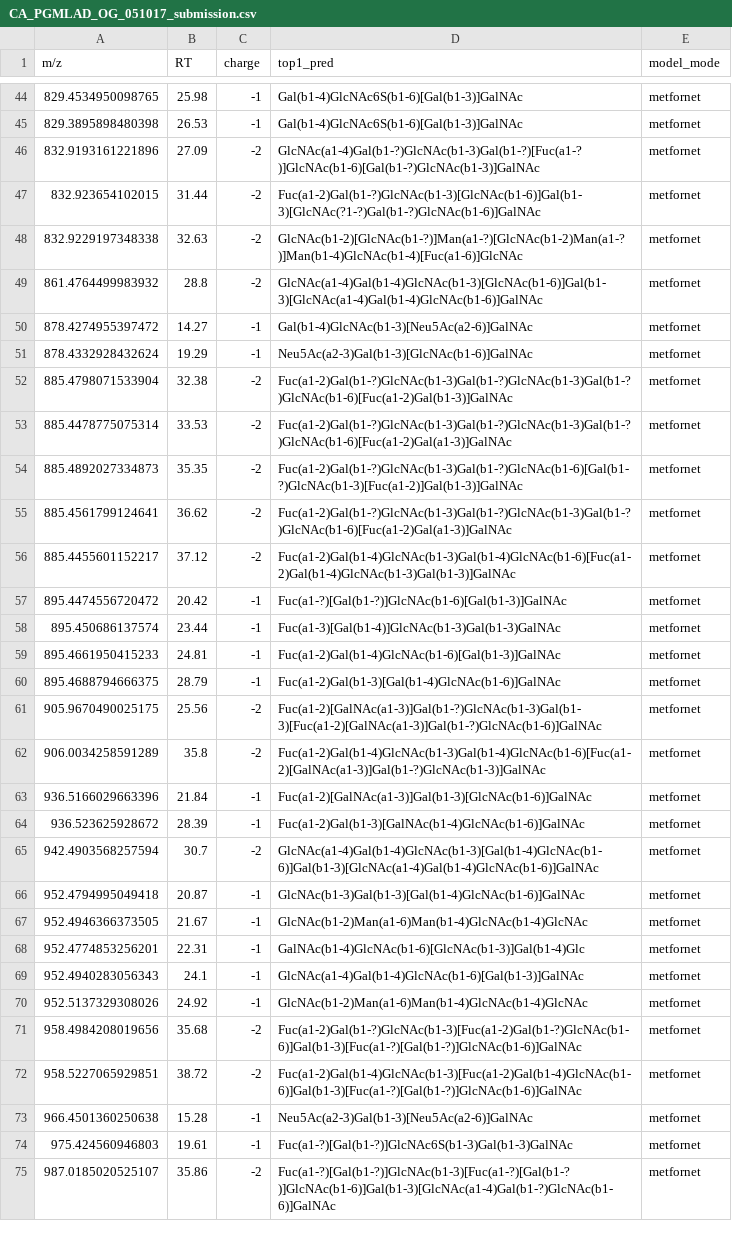
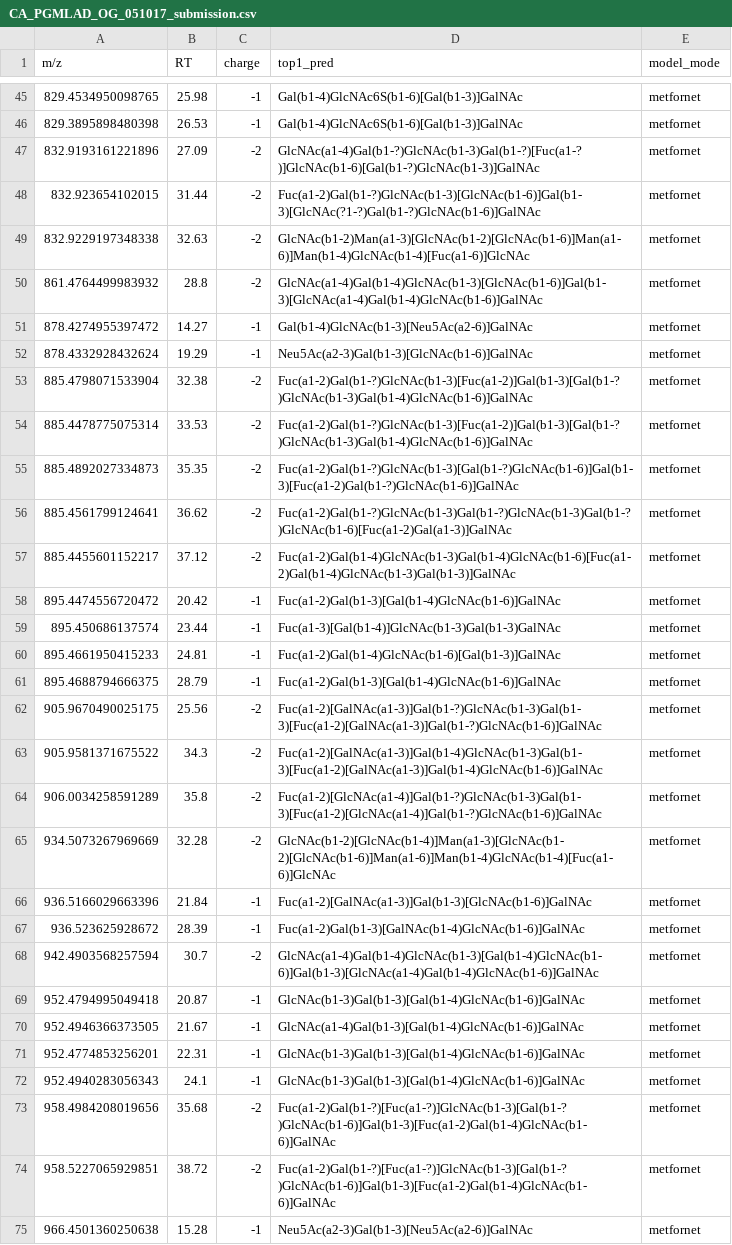
Before and after one commit to BojarLab/GlycoGauntlet, a CSV file: submissions/Metformin-121/public/CA_PGMLAD_OG_051017_submission.csv, drawn as a sheet; only a part is shown, gaps mark what is left out; the shorter side is filled out with more unchanged rows; the diff covers the shown part only.

Commit message:
Add submission from Metformin-121

```diff
--- a/submissions/Metformin-121/public/CA_PGMLAD_OG_051017_submission.csv
+++ b/submissions/Metformin-121/public/CA_PGMLAD_OG_051017_submission.csv
@@ -47,3 +48,3 @@
 832.923654102015,31.44,-2,Fuc(a1-2)Gal(b1-?)GlcNAc(b1-3)[GlcNAc(b1-6)]Gal(b1-3)[GlcNAc(?1-?)Gal(b1-?)GlcNAc(b1-6)]GalNAc,metfornet
-832.9229197348338,32.63,-2,GlcNAc(b1-2)[GlcNAc(b1-?)]Man(a1-?)[GlcNAc(b1-2)Man(a1-?)]Man(b1-4)GlcNAc(b1-4)[Fuc(a1-6)]GlcNAc,metfornet
+832.9229197348338,32.63,-2,GlcNAc(b1-2)Man(a1-3)[GlcNAc(b1-2)[GlcNAc(b1-6)]Man(a1-6)]Man(b1-4)GlcNAc(b1-4)[Fuc(a1-6)]GlcNAc,metfornet
 861.4764499983932,28.8,-2,GlcNAc(a1-4)Gal(b1-4)GlcNAc(b1-3)[GlcNAc(b1-6)]Gal(b1-3)[GlcNAc(a1-4)Gal(b1-4)GlcNAc(b1-6)]GalNAc,metfornet
@@ -51,8 +52,8 @@
 878.4332928432624,19.29,-1,Neu5Ac(a2-3)Gal(b1-3)[GlcNAc(b1-6)]GalNAc,metfornet
-885.4798071533904,32.38,-2,Fuc(a1-2)Gal(b1-?)GlcNAc(b1-3)Gal(b1-?)GlcNAc(b1-3)Gal(b1-?)GlcNAc(b1-6)[Fuc(a1-2)Gal(b1-3)]GalNAc,metfornet
-885.4478775075314,33.53,-2,Fuc(a1-2)Gal(b1-?)GlcNAc(b1-3)Gal(b1-?)GlcNAc(b1-3)Gal(b1-?)GlcNAc(b1-6)[Fuc(a1-2)Gal(a1-3)]GalNAc,metfornet
-885.4892027334873,35.35,-2,Fuc(a1-2)Gal(b1-?)GlcNAc(b1-3)Gal(b1-?)GlcNAc(b1-6)[Gal(b1-?)GlcNAc(b1-3)[Fuc(a1-2)]Gal(b1-3)]GalNAc,metfornet
+885.4798071533904,32.38,-2,Fuc(a1-2)Gal(b1-?)GlcNAc(b1-3)[Fuc(a1-2)]Gal(b1-3)[Gal(b1-?)GlcNAc(b1-3)Gal(b1-4)GlcNAc(b1-6)]GalNAc,metfornet
+885.4478775075314,33.53,-2,Fuc(a1-2)Gal(b1-?)GlcNAc(b1-3)[Fuc(a1-2)]Gal(b1-3)[Gal(b1-?)GlcNAc(b1-3)Gal(b1-4)GlcNAc(b1-6)]GalNAc,metfornet
+885.4892027334873,35.35,-2,Fuc(a1-2)Gal(b1-?)GlcNAc(b1-3)[Gal(b1-?)GlcNAc(b1-6)]Gal(b1-3)[Fuc(a1-2)Gal(b1-?)GlcNAc(b1-6)]GalNAc,metfornet
 885.4561799124641,36.62,-2,Fuc(a1-2)Gal(b1-?)GlcNAc(b1-3)Gal(b1-?)GlcNAc(b1-3)Gal(b1-?)GlcNAc(b1-6)[Fuc(a1-2)Gal(a1-3)]GalNAc,metfornet
 885.4455601152217,37.12,-2,Fuc(a1-2)Gal(b1-4)GlcNAc(b1-3)Gal(b1-4)GlcNAc(b1-6)[Fuc(a1-2)Gal(b1-4)GlcNAc(b1-3)Gal(b1-3)]GalNAc,metfornet
-895.4474556720472,20.42,-1,Fuc(a1-?)[Gal(b1-?)]GlcNAc(b1-6)[Gal(b1-3)]GalNAc,metfornet
+895.4474556720472,20.42,-1,Fuc(a1-2)Gal(b1-3)[Gal(b1-4)GlcNAc(b1-6)]GalNAc,metfornet
 895.450686137574,23.44,-1,Fuc(a1-3)[Gal(b1-4)]GlcNAc(b1-3)Gal(b1-3)GalNAc,metfornet
@@ -61,3 +62,5 @@
 905.9670490025175,25.56,-2,Fuc(a1-2)[GalNAc(a1-3)]Gal(b1-?)GlcNAc(b1-3)Gal(b1-3)[Fuc(a1-2)[GalNAc(a1-3)]Gal(b1-?)GlcNAc(b1-6)]GalNAc,metfornet
-906.0034258591289,35.8,-2,Fuc(a1-2)Gal(b1-4)GlcNAc(b1-3)Gal(b1-4)GlcNAc(b1-6)[Fuc(a1-2)[GalNAc(a1-3)]Gal(b1-?)GlcNAc(b1-3)]GalNAc,metfornet
+905.9581371675522,34.3,-2,Fuc(a1-2)[GalNAc(a1-3)]Gal(b1-4)GlcNAc(b1-3)Gal(b1-3)[Fuc(a1-2)[GalNAc(a1-3)]Gal(b1-4)GlcNAc(b1-6)]GalNAc,metfornet
+906.0034258591289,35.8,-2,Fuc(a1-2)[GlcNAc(a1-4)]Gal(b1-?)GlcNAc(b1-3)Gal(b1-3)[Fuc(a1-2)[GlcNAc(a1-4)]Gal(b1-?)GlcNAc(b1-6)]GalNAc,metfornet
+934.5073267969669,32.28,-2,GlcNAc(b1-2)[GlcNAc(b1-4)]Man(a1-3)[GlcNAc(b1-2)[GlcNAc(b1-6)]Man(a1-6)]Man(b1-4)GlcNAc(b1-4)[Fuc(a1-6)]GlcNAc,metfornet
 936.5166029663396,21.84,-1,Fuc(a1-2)[GalNAc(a1-3)]Gal(b1-3)[GlcNAc(b1-6)]GalNAc,metfornet
@@ -66,8 +69,7 @@
 952.4794995049418,20.87,-1,GlcNAc(b1-3)Gal(b1-3)[Gal(b1-4)GlcNAc(b1-6)]GalNAc,metfornet
-952.4946366373505,21.67,-1,GlcNAc(b1-2)Man(a1-6)Man(b1-4)GlcNAc(b1-4)GlcNAc,metfornet
-952.4774853256201,22.31,-1,GalNAc(b1-4)GlcNAc(b1-6)[GlcNAc(b1-3)]Gal(b1-4)Glc,metfornet
-952.4940283056343,24.1,-1,GlcNAc(a1-4)Gal(b1-4)GlcNAc(b1-6)[Gal(b1-3)]GalNAc,metfornet
-952.5137329308026,24.92,-1,GlcNAc(b1-2)Man(a1-6)Man(b1-4)GlcNAc(b1-4)GlcNAc,metfornet
-958.4984208019656,35.68,-2,Fuc(a1-2)Gal(b1-?)GlcNAc(b1-3)[Fuc(a1-2)Gal(b1-?)GlcNAc(b1-6)]Gal(b1-3)[Fuc(a1-?)[Gal(b1-?)]GlcNAc(b1-6)]GalNAc,metfornet
-958.5227065929851,38.72,-2,Fuc(a1-2)Gal(b1-4)GlcNAc(b1-3)[Fuc(a1-2)Gal(b1-4)GlcNAc(b1-6)]Gal(b1-3)[Fuc(a1-?)[Gal(b1-?)]GlcNAc(b1-6)]GalNAc,metfornet
+952.4946366373505,21.67,-1,GlcNAc(a1-4)Gal(b1-3)[Gal(b1-4)GlcNAc(b1-6)]GalNAc,metfornet
+952.4774853256201,22.31,-1,GlcNAc(b1-3)Gal(b1-3)[Gal(b1-4)GlcNAc(b1-6)]GalNAc,metfornet
+952.4940283056343,24.1,-1,GlcNAc(b1-3)Gal(b1-3)[Gal(b1-4)GlcNAc(b1-6)]GalNAc,metfornet
+958.4984208019656,35.68,-2,Fuc(a1-2)Gal(b1-?)[Fuc(a1-?)]GlcNAc(b1-3)[Gal(b1-?)GlcNAc(b1-6)]Gal(b1-3)[Fuc(a1-2)Gal(b1-4)GlcNAc(b1-6)]GalNAc,metfornet
+958.5227065929851,38.72,-2,Fuc(a1-2)Gal(b1-?)[Fuc(a1-?)]GlcNAc(b1-3)[Gal(b1-?)GlcNAc(b1-6)]Gal(b1-3)[Fuc(a1-2)Gal(b1-4)GlcNAc(b1-6)]GalNAc,metfornet
 966.4501360250638,15.28,-1,Neu5Ac(a2-3)Gal(b1-3)[Neu5Ac(a2-6)]GalNAc,metfornet
```
Also changed, not shown: 9 added rows, 2 removed rows and 15 edited cells elsewhere in this file, submissions/Metformin-121/private/1_N_reduced_submission.csv, submissions/Metformin-121/private/5_N_reduced_submission.csv, 11 other files.
